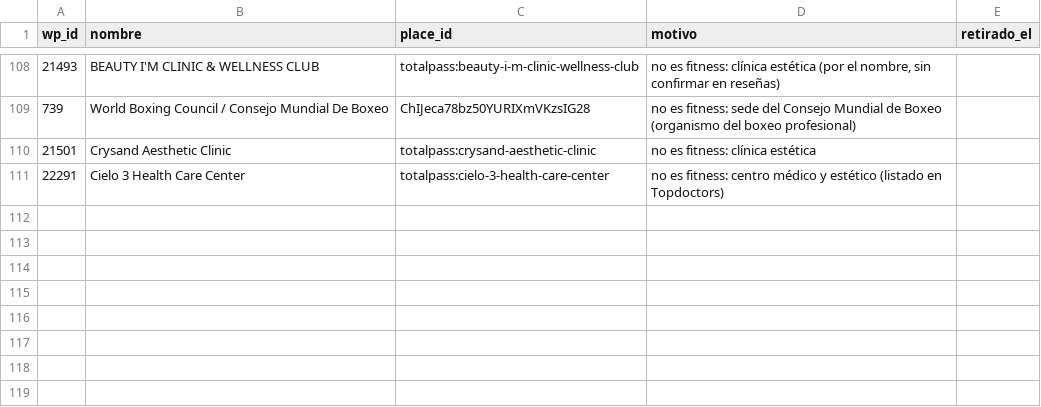
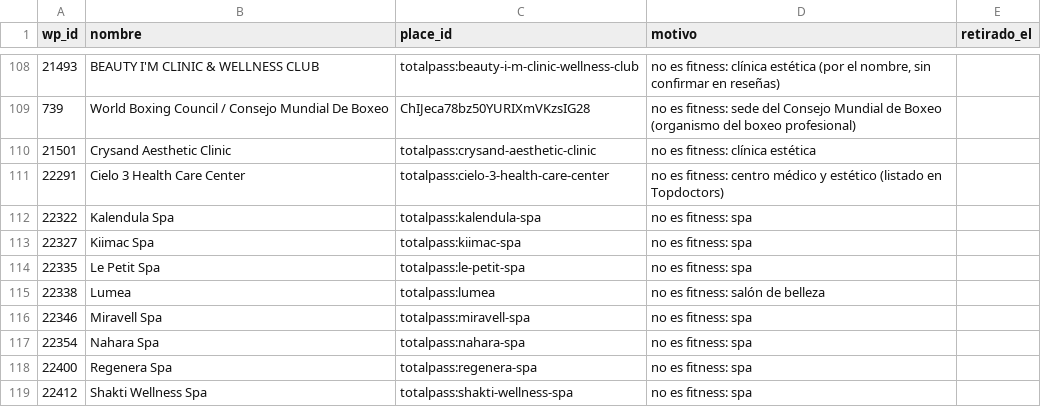
Before and after one commit to moikirsch/gyms52-d, a CSV file: data/cerrados.csv, drawn as a sheet; only a part is shown, gaps mark what is left out; the diff names each change by its address in the sheet, - before the commit and + after, or states it on an @@ line.

```diff
--- a/data/cerrados.csv
+++ b/data/cerrados.csv
+row 112: 22322 | Kalendula Spa | totalpass:kalendula-spa | no es fitness: spa
+row 113: 22327 | Kiimac Spa | totalpass:kiimac-spa | no es fitness: spa
+row 114: 22335 | Le Petit Spa | totalpass:le-petit-spa | no es fitness: spa
+row 115: 22338 | Lumea | totalpass:lumea | no es fitness: salón de belleza
+row 116: 22346 | Miravell Spa | totalpass:miravell-spa | no es fitness: spa
+row 117: 22354 | Nahara Spa | totalpass:nahara-spa | no es fitness: spa
+row 118: 22400 | Regenera Spa | totalpass:regenera-spa | no es fitness: spa
+row 119: 22412 | Shakti Wellness Spa | totalpass:shakti-wellness-spa | no es fitness: spa
```
Also changed, not shown: data/retirar.csv, 4 other files.
